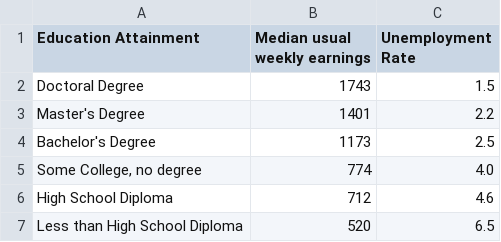
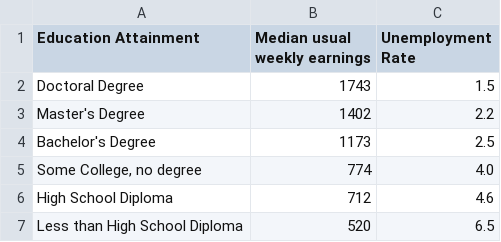
Before and after one commit to wtan0031/FIT3179, a CSV file: Radial/data/Earnings.csv, drawn as a sheet.

Commit message:
Update Earnings.csv

```diff
--- a/Radial/data/Earnings.csv
+++ b/Radial/data/Earnings.csv
@@ -2,3 +2,3 @@ Education Attainment,Median usual weekly earnings,Unemployment Rate
 Doctoral Degree,1743,1.5
-Master's Degree,1401,2.2
+Master's Degree,1402,2.2
 Bachelor's Degree,1173,2.5
```
